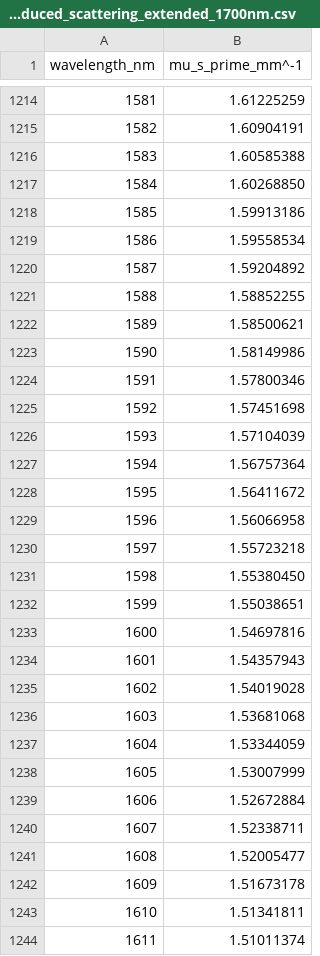
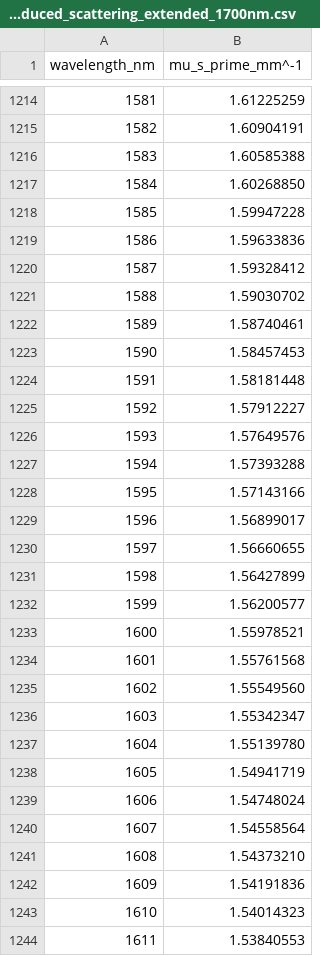
Before and after one commit to milanbhutan/Glucose_Sensor_Ranking, a CSV file: MCeXtreme_Sim/Exp_Scattering/salomatina_2006_dermis_reduced_scattering_extended_1700nm.csv, drawn as a sheet; only a part is shown, gaps mark what is left out; the diff covers the shown part only.

```diff
--- a/MCeXtreme_Sim/Exp_Scattering/salomatina_2006_dermis_reduced_scattering_extended_1700nm.csv
+++ b/MCeXtreme_Sim/Exp_Scattering/salomatina_2006_dermis_reduced_scattering_extended_1700nm.csv
@@ -1217,28 +1217,28 @@ wavelength_nm,mu_s_prime_mm^-1
 1584,1.60268850
-1585,1.59913186
-1586,1.59558534
-1587,1.59204892
-1588,1.58852255
-1589,1.58500621
-1590,1.58149986
-1591,1.57800346
-1592,1.57451698
-1593,1.57104039
-1594,1.56757364
-1595,1.56411672
-1596,1.56066958
-1597,1.55723218
-1598,1.55380450
-1599,1.55038651
-1600,1.54697816
-1601,1.54357943
-1602,1.54019028
-1603,1.53681068
-1604,1.53344059
-1605,1.53007999
-1606,1.52672884
-1607,1.52338711
-1608,1.52005477
-1609,1.51673178
-1610,1.51341811
-1611,1.51011374
+1585,1.59947228
+1586,1.59633836
+1587,1.59328412
+1588,1.59030702
+1589,1.58740461
+1590,1.58457453
+1591,1.58181448
+1592,1.57912227
+1593,1.57649576
+1594,1.57393288
+1595,1.57143166
+1596,1.56899017
+1597,1.56660655
+1598,1.56427899
+1599,1.56200577
+1600,1.55978521
+1601,1.55761568
+1602,1.55549560
+1603,1.55342347
+1604,1.55139780
+1605,1.54941719
+1606,1.54748024
+1607,1.54558564
+1608,1.54373210
+1609,1.54191836
+1610,1.54014323
+1611,1.53840553
```
Also changed, not shown: 89 edited cells elsewhere in this file, MCeXtreme_Sim/Exp_Scattering/salomatina_2006_epidermis_reduced_scattering_extended_1700nm.csv, MCeXtreme_Sim/Exp_Scattering/salomatina_2006_subcutaneous_fat_reduced_scattering_extended_1700nm.csv, 5 other files.
